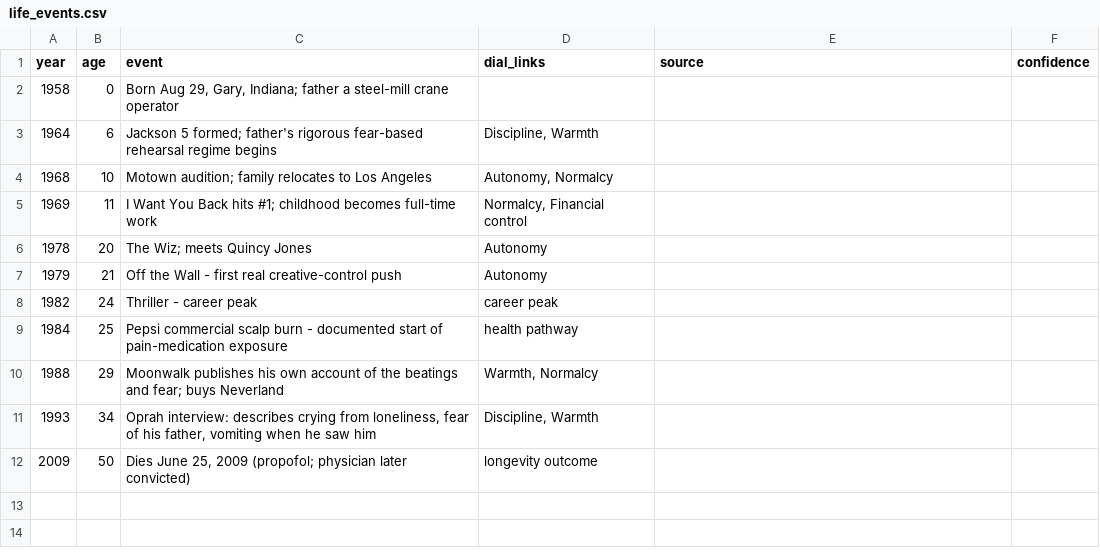
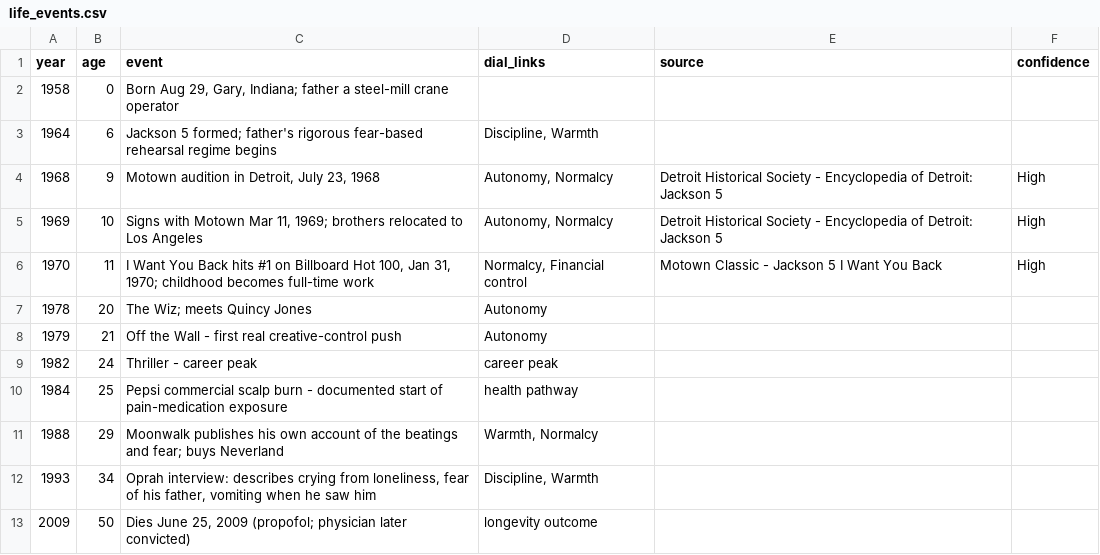
Before and after one commit to rajisworking16/jackson-counterfactual, a CSV file: data/life_events.csv, drawn as a sheet.

Commit message:
Phase 1: fix audition/signing/#1 dates, first 3 rows sourced

```diff
--- a/data/life_events.csv
+++ b/data/life_events.csv
@@ -3,4 +3,5 @@ year,age,event,dial_links,source,confidence
 1964,6,"Jackson 5 formed; father's rigorous fear-based rehearsal regime begins","Discipline, Warmth",,
-1968,10,"Motown audition; family relocates to Los Angeles","Autonomy, Normalcy",,
-1969,11,"I Want You Back hits #1; childhood becomes full-time work","Normalcy, Financial control",,
+1968,9,"Motown audition in Detroit, July 23, 1968","Autonomy, Normalcy",Detroit Historical Society - Encyclopedia of Detroit: Jackson 5,High
+1969,10,"Signs with Motown Mar 11, 1969; brothers relocated to Los Angeles","Autonomy, Normalcy",Detroit Historical Society - Encyclopedia of Detroit: Jackson 5,High
+1970,11,"I Want You Back hits #1 on Billboard Hot 100, Jan 31, 1970; childhood becomes full-time work","Normalcy, Financial control",Motown Classic - Jackson 5 I Want You Back,High
 1978,20,"The Wiz; meets Quincy Jones",Autonomy,,
```
